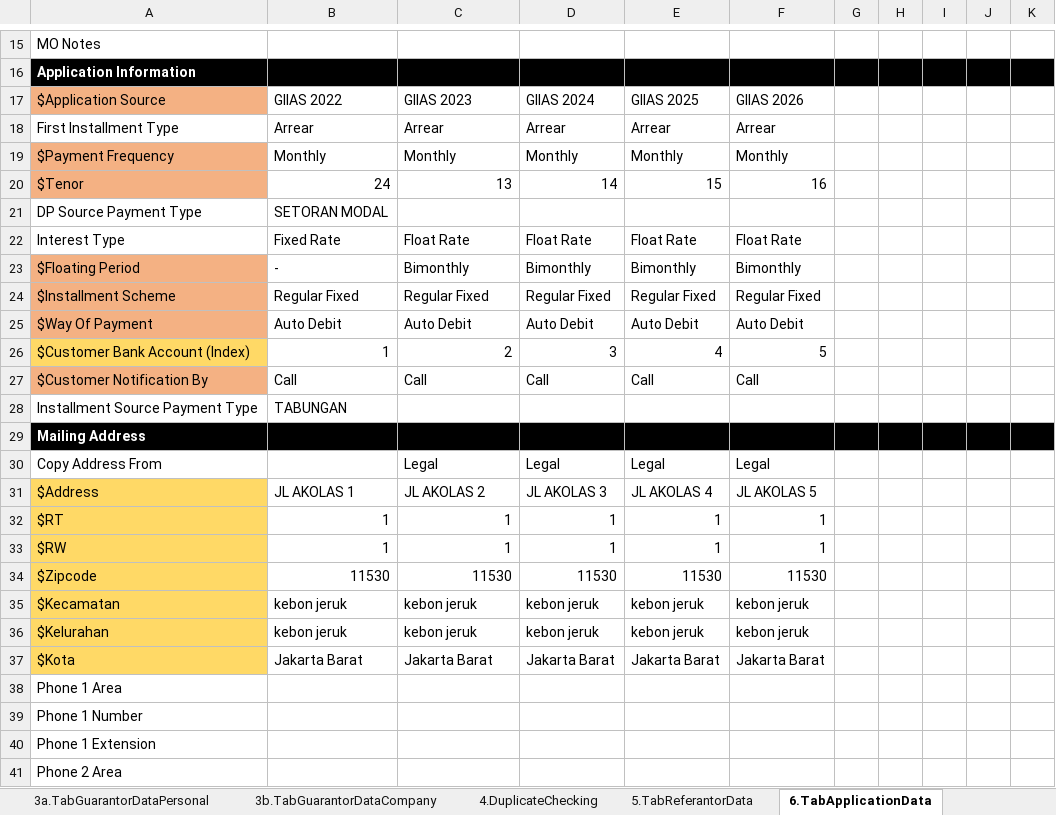
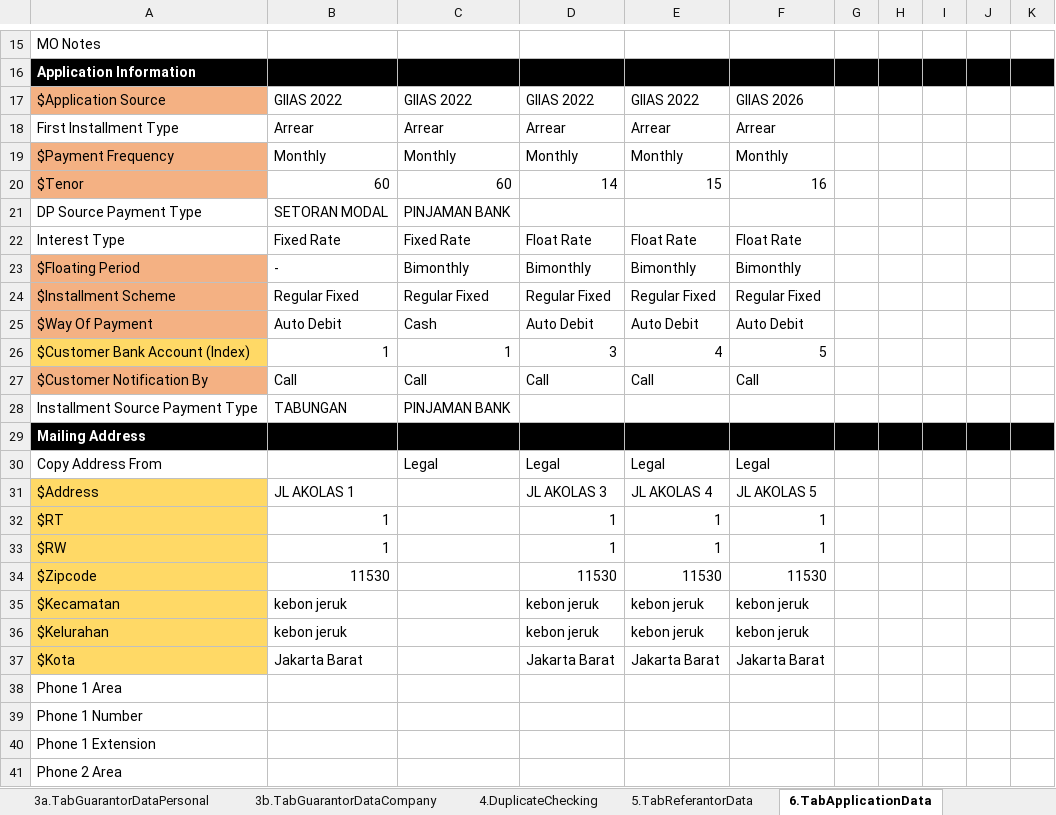
Before and after one commit to qcadins/DemoWorkflow, an Excel workbook: Excel/2.2 DataFile_NAP_CF4W_Company.xlsx, sheet 6.TabApplicationData, drawn as a sheet; only a part is shown, gaps mark what is left out; values as stored, in another font and other column widths than the file's, no borders; conditional formats not drawn; the diff covers the shown part only; the diff names each change by its address in the sheet, - before the commit and + after, or states it on an @@ line.

```diff
--- a/Excel/2.2 DataFile_NAP_CF4W_Company.xlsx (sheet 6.TabApplicationData)
+++ b/Excel/2.2 DataFile_NAP_CF4W_Company.xlsx (sheet 6.TabApplicationData)
-C17: GIIAS 2023
+C17: GIIAS 2022
-D17: GIIAS 2024
+D17: GIIAS 2022
-E17: GIIAS 2025
+E17: GIIAS 2022
-B20: 24
+B20: 60
-C20: 13
+C20: 60
-C21: (empty)
+C21: PINJAMAN BANK
-C22: Float Rate
+C22: Fixed Rate
-C25: Auto Debit
+C25: Cash
-C26: 2
+C26: 1
-C28: (empty)
+C28: PINJAMAN BANK
-C31: JL AKOLAS 2
+C31: (empty)
-C32:C33: 1
+C32:C33: (empty)
-C34: 11530
+C34: (empty)
-C35:C36: kebon jeruk
+C35:C36: (empty)
-C37: Jakarta Barat
+C37: (empty)
```
Also changed, not shown: 15 edited cells elsewhere in this sheet, sheet 8.TabInsuranceData, sheet 9.TabFinancialData, sheet 2.TabManagementShareholderData, sheet 1.TabCustomerMainData, sheet 7.TabAssetData, sheet 5.TabReferantorData, 11 more sheets, formulas that keep their value.
